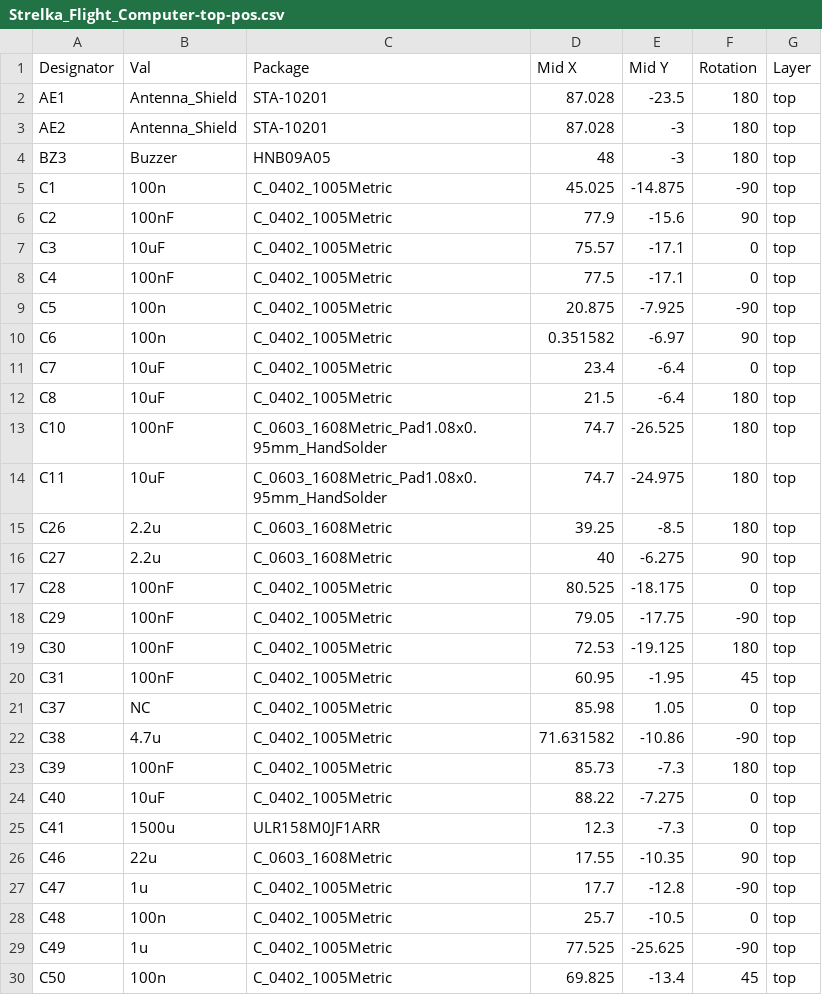
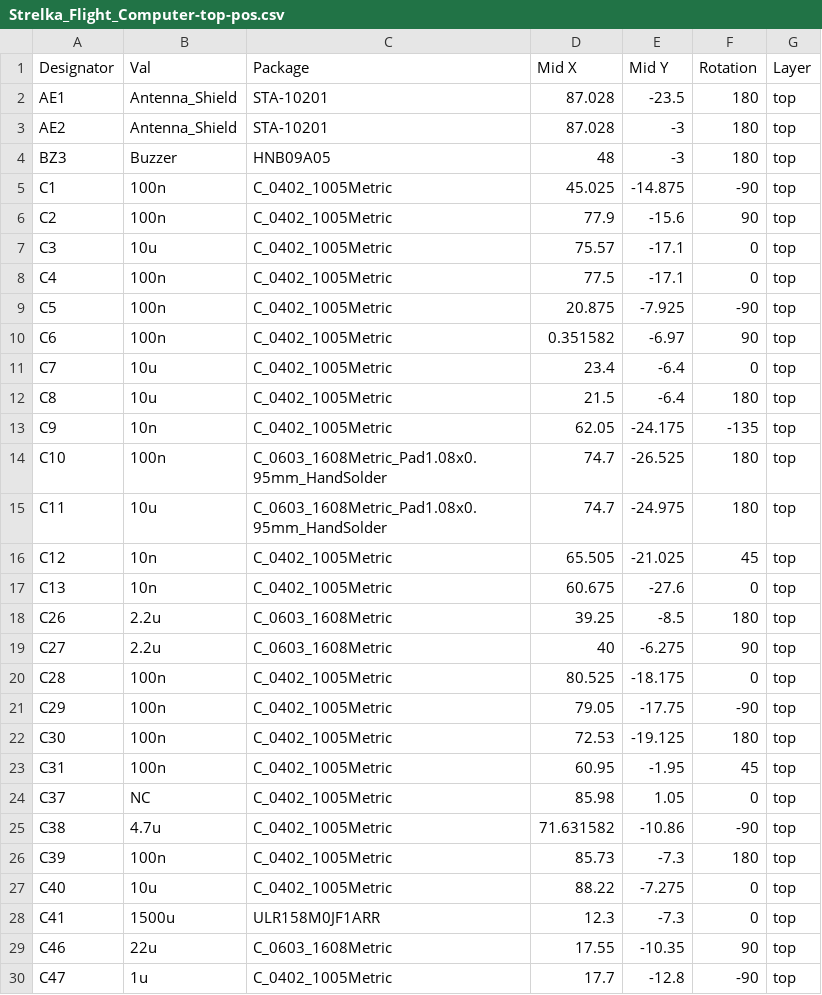
Before and after one commit to Hover-Disaster/Strelka-Flight-Computer, a CSV file: Output Files/Strelka_Flight_Computer-top-pos.csv, drawn as a sheet; only a part is shown; the shorter side is filled out with more unchanged rows.

```diff
--- a/Output Files/Strelka_Flight_Computer-top-pos.csv
+++ b/Output Files/Strelka_Flight_Computer-top-pos.csv
@@ -5,21 +5,24 @@ BZ3,Buzzer,HNB09A05,48,-3,180,top
 C1,100n,C_0402_1005Metric,45.025,-14.875,-90,top
-C2,100nF,C_0402_1005Metric,77.9,-15.6,90,top
-C3,10uF,C_0402_1005Metric,75.57,-17.1,0,top
-C4,100nF,C_0402_1005Metric,77.5,-17.1,0,top
+C2,100n,C_0402_1005Metric,77.9,-15.6,90,top
+C3,10u,C_0402_1005Metric,75.57,-17.1,0,top
+C4,100n,C_0402_1005Metric,77.5,-17.1,0,top
 C5,100n,C_0402_1005Metric,20.875,-7.925,-90,top
 C6,100n,C_0402_1005Metric,0.351582,-6.97,90,top
-C7,10uF,C_0402_1005Metric,23.4,-6.4,0,top
-C8,10uF,C_0402_1005Metric,21.5,-6.4,180,top
-C10,100nF,C_0603_1608Metric_Pad1.08x0.95mm_HandSolder,74.7,-26.525,180,top
-C11,10uF,C_0603_1608Metric_Pad1.08x0.95mm_HandSolder,74.7,-24.975,180,top
+C7,10u,C_0402_1005Metric,23.4,-6.4,0,top
+C8,10u,C_0402_1005Metric,21.5,-6.4,180,top
+C9,10n,C_0402_1005Metric,62.05,-24.175,-135,top
+C10,100n,C_0603_1608Metric_Pad1.08x0.95mm_HandSolder,74.7,-26.525,180,top
+C11,10u,C_0603_1608Metric_Pad1.08x0.95mm_HandSolder,74.7,-24.975,180,top
+C12,10n,C_0402_1005Metric,65.505,-21.025,45,top
+C13,10n,C_0402_1005Metric,60.675,-27.6,0,top
 C26,2.2u,C_0603_1608Metric,39.25,-8.5,180,top
 C27,2.2u,C_0603_1608Metric,40,-6.275,90,top
-C28,100nF,C_0402_1005Metric,80.525,-18.175,0,top
-C29,100nF,C_0402_1005Metric,79.05,-17.75,-90,top
-C30,100nF,C_0402_1005Metric,72.53,-19.125,180,top
-C31,100nF,C_0402_1005Metric,60.95,-1.95,45,top
+C28,100n,C_0402_1005Metric,80.525,-18.175,0,top
+C29,100n,C_0402_1005Metric,79.05,-17.75,-90,top
+C30,100n,C_0402_1005Metric,72.53,-19.125,180,top
+C31,100n,C_0402_1005Metric,60.95,-1.95,45,top
 C37,NC,C_0402_1005Metric,85.98,1.05,0,top
 C38,4.7u,C_0402_1005Metric,71.631582,-10.86,-90,top
-C39,100nF,C_0402_1005Metric,85.73,-7.3,180,top
-C40,10uF,C_0402_1005Metric,88.22,-7.275,0,top
+C39,100n,C_0402_1005Metric,85.73,-7.3,180,top
+C40,10u,C_0402_1005Metric,88.22,-7.275,0,top
 C41,1500u,ULR158M0JF1ARR,12.3,-7.3,0,top
```
Also changed, not shown: 48 other files.
